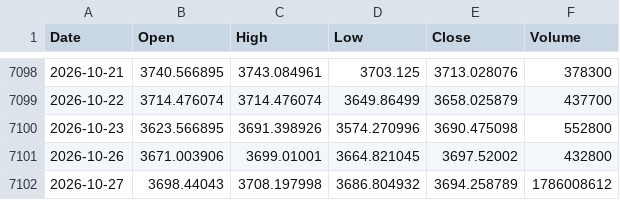
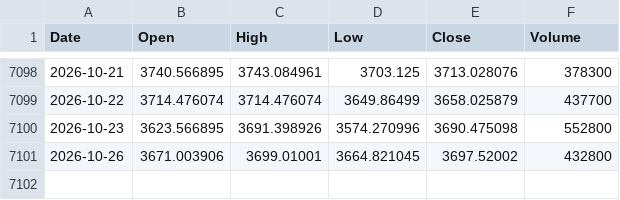
Before and after one commit to flytothejy/market-data, a CSV file: data/000001_SS.csv, drawn as a sheet; only a part is shown, gaps mark what is left out; the diff names each change by its address in the sheet, - before the commit and + after, or states it on an @@ line.

```diff
--- a/data/000001_SS.csv
+++ b/data/000001_SS.csv
-row 7102: 2026-10-27 | 3698.44043 | 3708.197998 | 3686.804932 | 3694.258789 | 1786008612
```
Also changed, not shown: data/DJI.csv, data/GC_F.csv, 50 other files.
